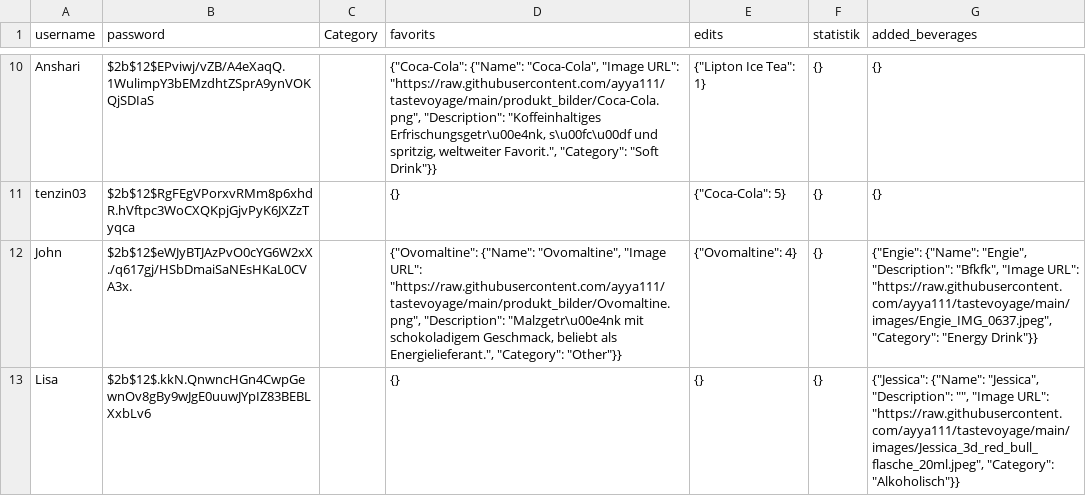
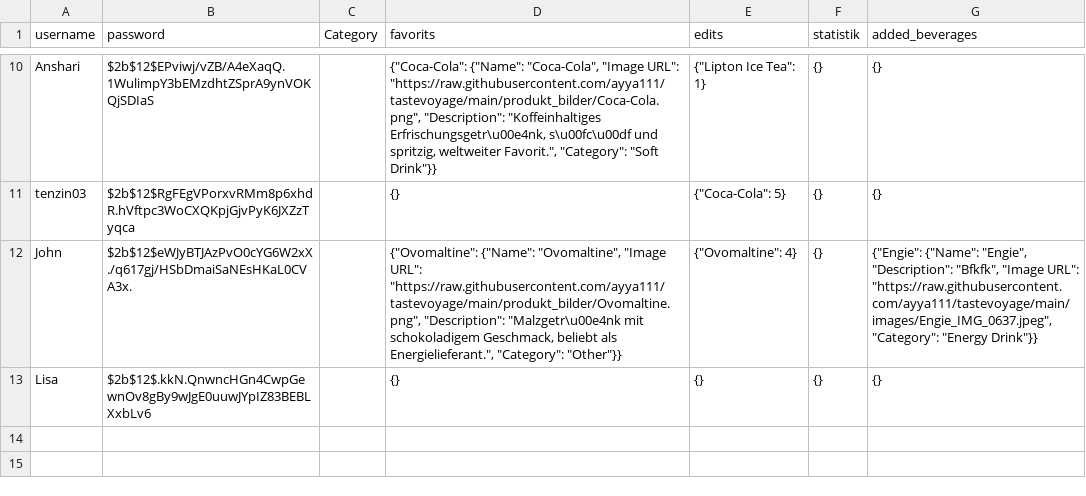
Before and after one commit to ayya111/tastevoyage, a CSV file: users.csv, drawn as a sheet; only a part is shown, gaps mark what is left out.

Commit message:
update file

```diff
--- a/users.csv
+++ b/users.csv
@@ -12,2 +12,2 @@ tenzin03,$2b$12$RgFEgVPorxvRMm8p6xhdR.hVftpc3WoCXQKpjGjvPyK6JXZzTyqca,,{},"{""Co
 John,$2b$12$eWJyBTJAzPvO0cYG6W2xX./q617gj/HSbDmaiSaNEsHKaL0CVA3x.,,"{""Ovomaltine"": {""Name"": ""Ovomaltine"", ""Image URL"": ""https://raw.githubusercontent.com/ayya111/tastevoyage/main/produkt_bilder/Ovomaltine.png"", ""Description"": ""Malzgetr\u00e4nk mit schokoladigem Geschmack, beliebt als Energielieferant."", ""Category"": ""Other""}}","{""Ovomaltine"": 4}",{},"{""Engie"": {""Name"": ""Engie"", ""Description"": ""Bfkfk"", ""Image URL"": ""https://raw.githubusercontent.com/ayya111/tastevoyage/main/images/Engie_IMG_0637.jpeg"", ""Category"": ""Energy Drink""}}"
-Lisa,$2b$12$.kkN.QnwncHGn4CwpGewnOv8gBy9wJgE0uuwJYpIZ83BEBLXxbLv6,,{},{},{},"{""Jessica"": {""Name"": ""Jessica"", ""Description"": """", ""Image URL"": ""https://raw.githubusercontent.com/ayya111/tastevoyage/main/images/Jessica_3d_red_bull_flasche_20ml.jpeg"", ""Category"": ""Alkoholisch""}}"
+Lisa,$2b$12$.kkN.QnwncHGn4CwpGewnOv8gBy9wJgE0uuwJYpIZ83BEBLXxbLv6,,{},{},{},{}
```
